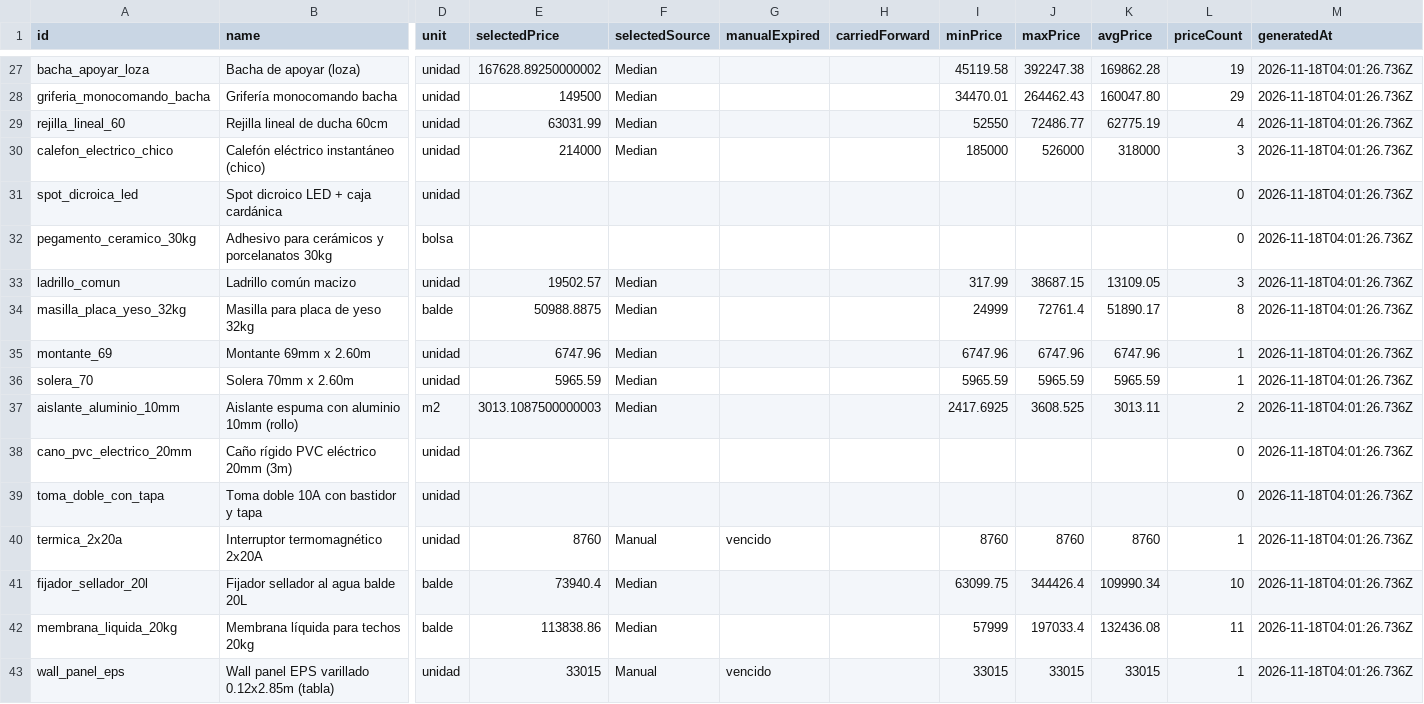
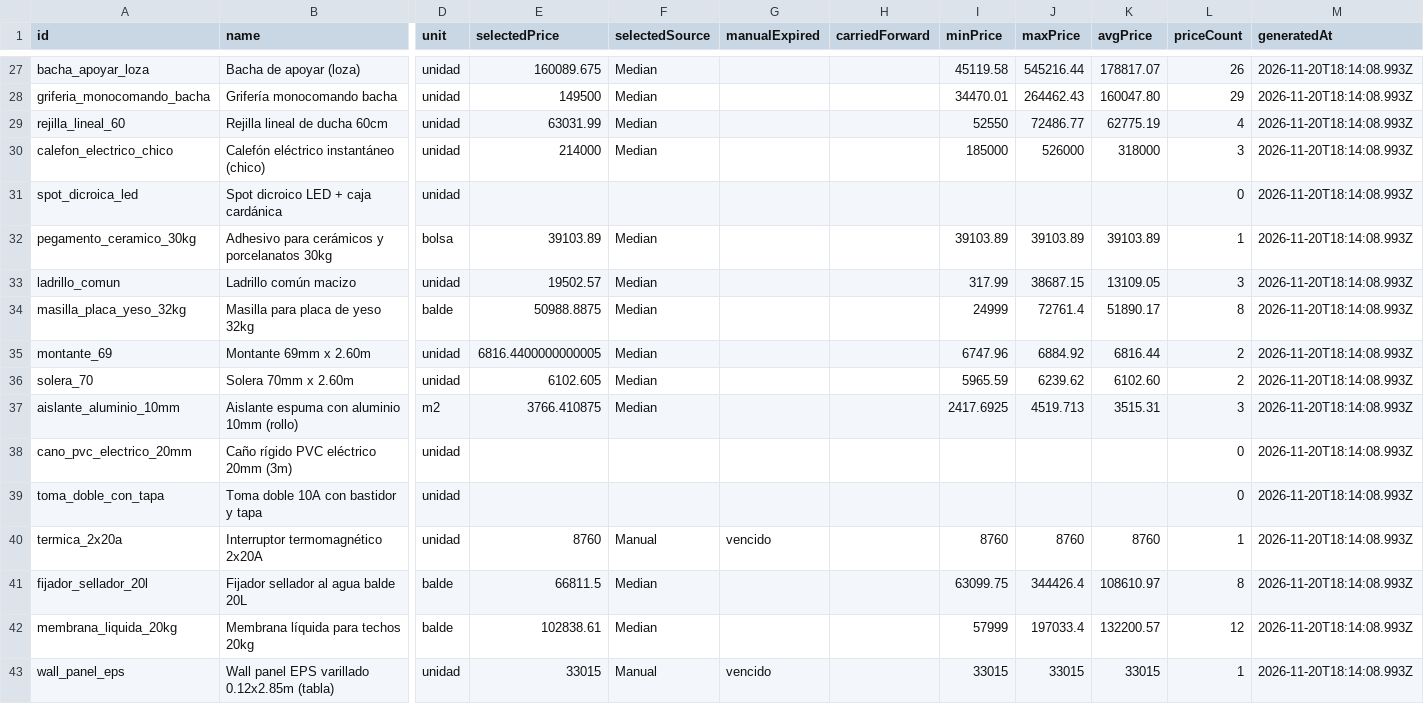
Before and after one commit to faculoyarte/kapta-prices, a CSV file: latest.csv, drawn as a sheet; only a part is shown, gaps mark what is left out; the diff covers the shown part only; the diff names each change by its address in the sheet, - before the commit and + after, or states it on an @@ line.

Commit message:
prices: daily update 2026-11-20

```diff
--- a/latest.csv
+++ b/latest.csv
-E27 (selectedPrice): 167628.89250000002
+E27 (selectedPrice): 160089.675
-J27 (maxPrice): 392247.38
+J27 (maxPrice): 545216.44
-K27 (avgPrice): 169862.28
+K27 (avgPrice): 178817.07
-L27 (priceCount): 19
+L27 (priceCount): 26
-M27:M43 (generatedAt): 2026-11-18T04:01:26.736Z
+M27:M43 (generatedAt): 2026-11-20T18:14:08.993Z
-E32 (selectedPrice): (empty)
+E32 (selectedPrice): 39103.89
-F32 (selectedSource): (empty)
+F32 (selectedSource): Median
-I32 (minPrice): (empty)
+I32 (minPrice): 39103.89
-J32 (maxPrice): (empty)
+J32 (maxPrice): 39103.89
-K32 (avgPrice): (empty)
+K32 (avgPrice): 39103.89
-L32 (priceCount): 0
+L32 (priceCount): 1
-E35 (selectedPrice): 6747.96
+E35 (selectedPrice): 6816.4400000000005
-J35 (maxPrice): 6747.96
+J35 (maxPrice): 6884.92
-K35 (avgPrice): 6747.96
+K35 (avgPrice): 6816.44
-L35:L36 (priceCount): 1
+L35:L36 (priceCount): 2
-E36 (selectedPrice): 5965.59
+E36 (selectedPrice): 6102.605
-J36 (maxPrice): 5965.59
+J36 (maxPrice): 6239.62
-K36 (avgPrice): 5965.59
+K36 (avgPrice): 6102.60
-E37 (selectedPrice): 3013.1087500000003
+E37 (selectedPrice): 3766.410875
-J37 (maxPrice): 3608.525
+J37 (maxPrice): 4519.713
-K37 (avgPrice): 3013.11
+K37 (avgPrice): 3515.31
-L37 (priceCount): 2
+L37 (priceCount): 3
-E41 (selectedPrice): 73940.4
+E41 (selectedPrice): 66811.5
-K41 (avgPrice): 109990.34
+K41 (avgPrice): 108610.97
-L41 (priceCount): 10
+L41 (priceCount): 8
-E42 (selectedPrice): 113838.86
+E42 (selectedPrice): 102838.61
-K42 (avgPrice): 132436.08
+K42 (avgPrice): 132200.57
-L42 (priceCount): 11
+L42 (priceCount): 12
```
Also changed, not shown: 54 edited cells elsewhere in this file, 4 other files.
